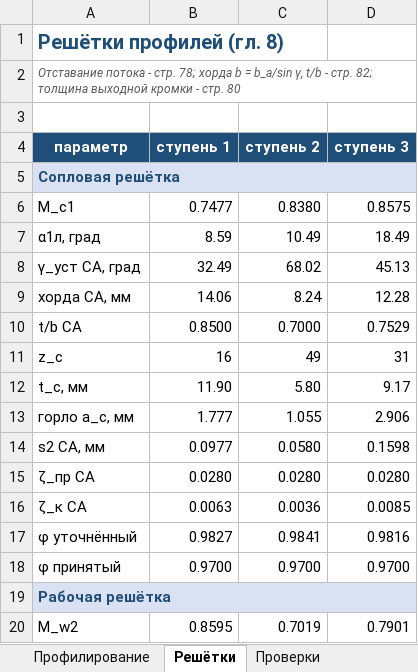
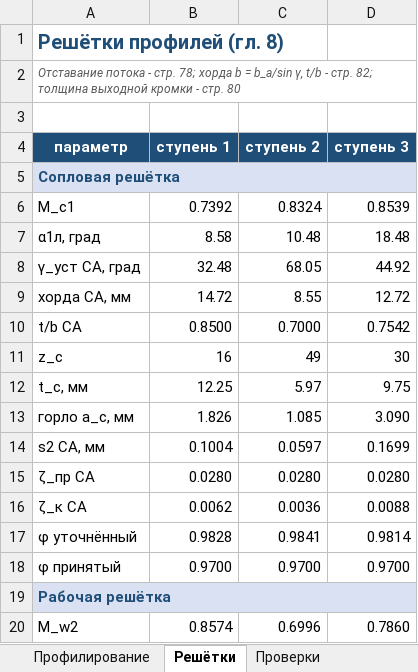
Before and after one commit to mikiway902/Turbinis-Curs, an Excel workbook: Turbinis-Calc/Результаты_турбины.xlsx, sheet Решётки, drawn as a sheet; only a part is shown; values as stored, in another font and other column widths than the file's, no borders; the diff covers the shown part only; the diff names each change by its address in the sheet, - before the commit and + after, or states it on an @@ line.

```diff
--- a/Turbinis-Calc/Результаты_турбины.xlsx (sheet Решётки)
+++ b/Turbinis-Calc/Результаты_турбины.xlsx (sheet Решётки)
-B6 (ступень 1): 0.7477
+B6 (ступень 1): 0.7392
-C6 (ступень 2): 0.8380
+C6 (ступень 2): 0.8324
-D6 (ступень 3): 0.8575
+D6 (ступень 3): 0.8539
-B7 (ступень 1): 8.59
+B7 (ступень 1): 8.58
-C7 (ступень 2): 10.49
+C7 (ступень 2): 10.48
-D7 (ступень 3): 18.49
+D7 (ступень 3): 18.48
-B8 (ступень 1): 32.49
+B8 (ступень 1): 32.48
-C8 (ступень 2): 68.02
+C8 (ступень 2): 68.05
-D8 (ступень 3): 45.13
+D8 (ступень 3): 44.92
-B9 (ступень 1): 14.06
+B9 (ступень 1): 14.72
-C9 (ступень 2): 8.24
+C9 (ступень 2): 8.55
-D9 (ступень 3): 12.28
+D9 (ступень 3): 12.72
-D10 (ступень 3): 0.7529
+D10 (ступень 3): 0.7542
-D11 (ступень 3): 31
+D11 (ступень 3): 30
-B12 (ступень 1): 11.90
+B12 (ступень 1): 12.25
-C12 (ступень 2): 5.80
+C12 (ступень 2): 5.97
-D12 (ступень 3): 9.17
+D12 (ступень 3): 9.75
-B13 (ступень 1): 1.777
+B13 (ступень 1): 1.826
-C13 (ступень 2): 1.055
+C13 (ступень 2): 1.085
-D13 (ступень 3): 2.906
+D13 (ступень 3): 3.090
-B14 (ступень 1): 0.0977
+B14 (ступень 1): 0.1004
-C14 (ступень 2): 0.0580
+C14 (ступень 2): 0.0597
-D14 (ступень 3): 0.1598
+D14 (ступень 3): 0.1699
-B16 (ступень 1): 0.0063
+B16 (ступень 1): 0.0062
-D16 (ступень 3): 0.0085
+D16 (ступень 3): 0.0088
-B17 (ступень 1): 0.9827
+B17 (ступень 1): 0.9828
-D17 (ступень 3): 0.9816
+D17 (ступень 3): 0.9814
-B20 (ступень 1): 0.8595
+B20 (ступень 1): 0.8574
-C20 (ступень 2): 0.7019
+C20 (ступень 2): 0.6996
-D20 (ступень 3): 0.7901
+D20 (ступень 3): 0.7860
```
Also changed, not shown: 26 edited cells elsewhere in this sheet, sheet Профилирование, sheet Ступени, sheet Проточная часть, sheet Сводка, sheet Проверки, sheet Турбина, 1 more sheet, charts or pictures, 50 other files.
